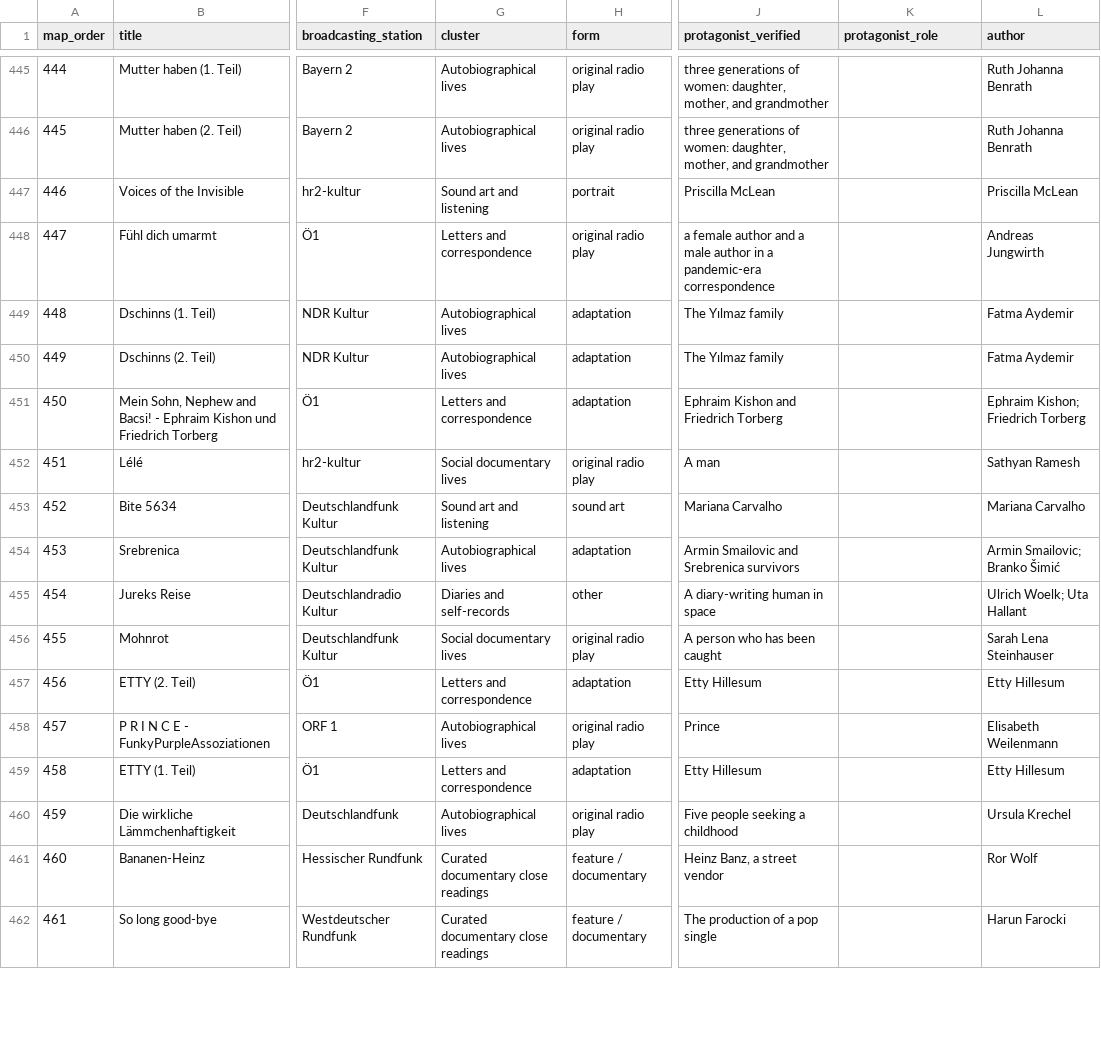
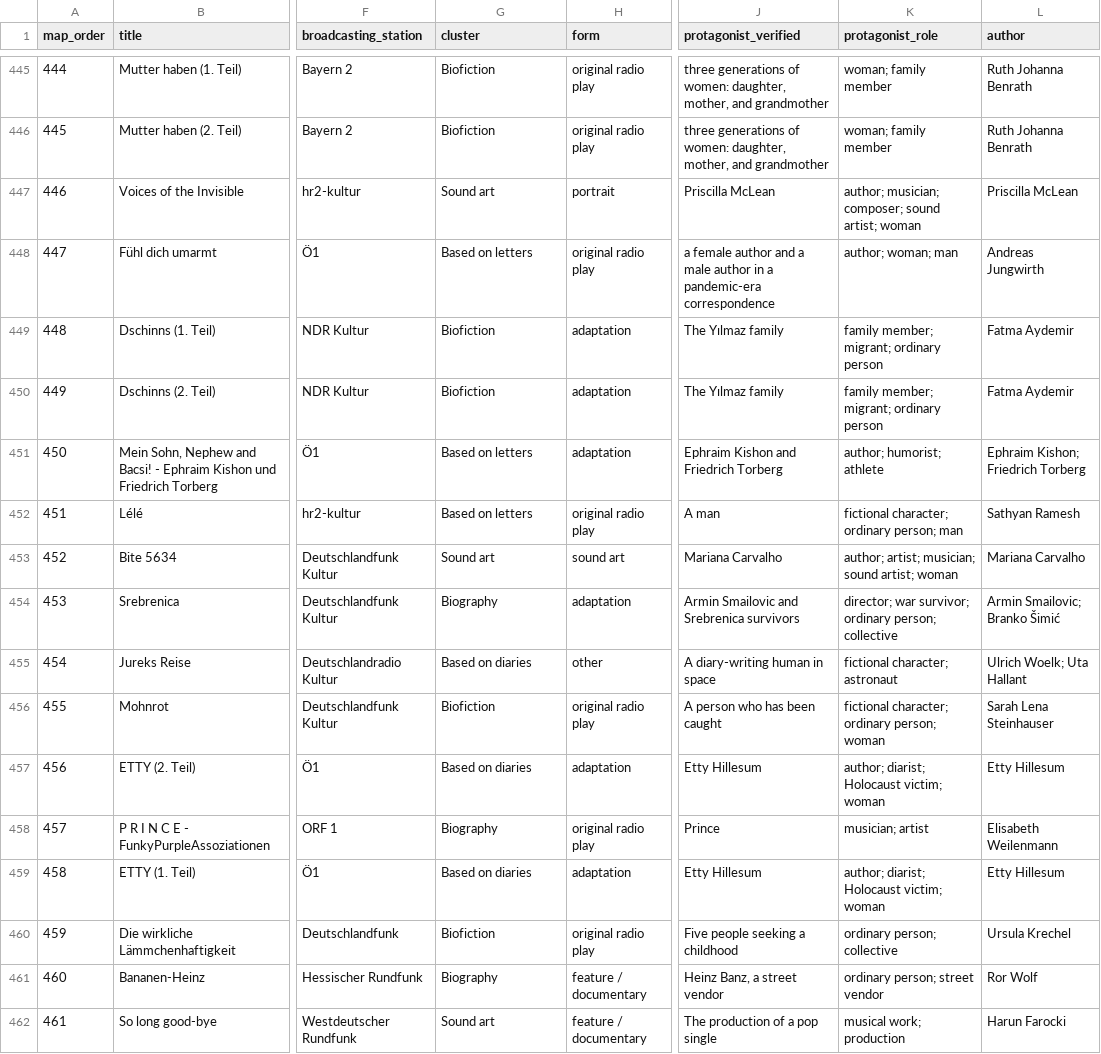
Before and after one commit to martolodyaouank/radio-life-writing-de, a CSV file: data/latent_semantic_map_all_602_sorted.csv, drawn as a sheet; only a part is shown, gaps mark what is left out; the diff covers the shown part only; the diff names each change by its address in the sheet, - before the commit and + after, or states it on an @@ line.

Commit message:
Correct semantic clusters for rows 400-499

```diff
--- a/data/latent_semantic_map_all_602_sorted.csv
+++ b/data/latent_semantic_map_all_602_sorted.csv
-G445:G446 (cluster): Autobiographical lives
+G445:G446 (cluster): Biofiction
-K445:K446 (protagonist_role): (empty)
+K445:K446 (protagonist_role): woman; family member
-G447 (cluster): Sound art and listening
+G447 (cluster): Sound art
-K447 (protagonist_role): (empty)
+K447 (protagonist_role): author; musician; composer; sound artist; woman
-G448 (cluster): Letters and correspondence
+G448 (cluster): Based on letters
-K448 (protagonist_role): (empty)
+K448 (protagonist_role): author; woman; man
-G449:G450 (cluster): Autobiographical lives
+G449:G450 (cluster): Biofiction
-K449:K450 (protagonist_role): (empty)
+K449:K450 (protagonist_role): family member; migrant; ordinary person
-G451 (cluster): Letters and correspondence
+G451 (cluster): Based on letters
-K451 (protagonist_role): (empty)
+K451 (protagonist_role): author; humorist; athlete
-G452 (cluster): Social documentary lives
+G452 (cluster): Based on letters
-K452 (protagonist_role): (empty)
+K452 (protagonist_role): fictional character; ordinary person; man
-G453 (cluster): Sound art and listening
+G453 (cluster): Sound art
-K453 (protagonist_role): (empty)
+K453 (protagonist_role): author; artist; musician; sound artist; woman
-G454 (cluster): Autobiographical lives
+G454 (cluster): Biography
-K454 (protagonist_role): (empty)
+K454 (protagonist_role): director; war survivor; ordinary person; collective
-G455 (cluster): Diaries and self-records
+G455 (cluster): Based on diaries
-K455 (protagonist_role): (empty)
+K455 (protagonist_role): fictional character; astronaut
-G456 (cluster): Social documentary lives
+G456 (cluster): Biofiction
-K456 (protagonist_role): (empty)
+K456 (protagonist_role): fictional character; ordinary person; woman
-G457 (cluster): Letters and correspondence
+G457 (cluster): Based on diaries
-K457 (protagonist_role): (empty)
+K457 (protagonist_role): author; diarist; Holocaust victim; woman
-G458 (cluster): Autobiographical lives
+G458 (cluster): Biography
-K458 (protagonist_role): (empty)
+K458 (protagonist_role): musician; artist
-G459 (cluster): Letters and correspondence
+G459 (cluster): Based on diaries
-K459 (protagonist_role): (empty)
+K459 (protagonist_role): author; diarist; Holocaust victim; woman
-G460 (cluster): Autobiographical lives
+G460 (cluster): Biofiction
-K460 (protagonist_role): (empty)
+K460 (protagonist_role): ordinary person; collective
-G461 (cluster): Curated documentary close readings
+G461 (cluster): Biography
-K461 (protagonist_role): (empty)
+K461 (protagonist_role): ordinary person; street vendor
-G462 (cluster): Curated documentary close readings
+G462 (cluster): Sound art
-K462 (protagonist_role): (empty)
+K462 (protagonist_role): musical work; production
```
Also changed, not shown: 155 edited cells elsewhere in this file.
